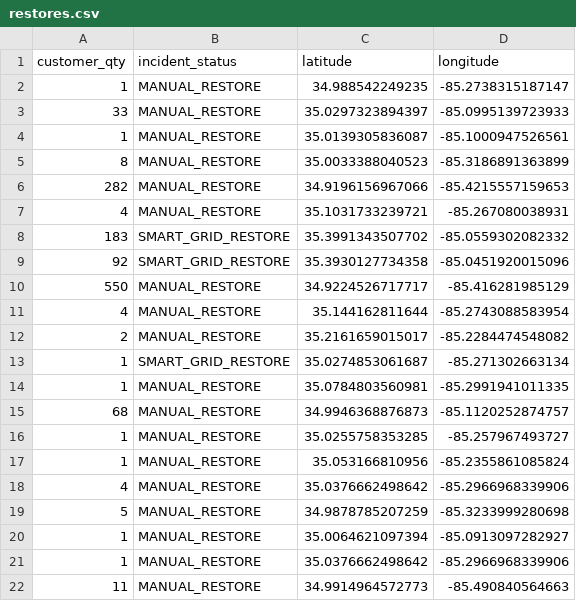
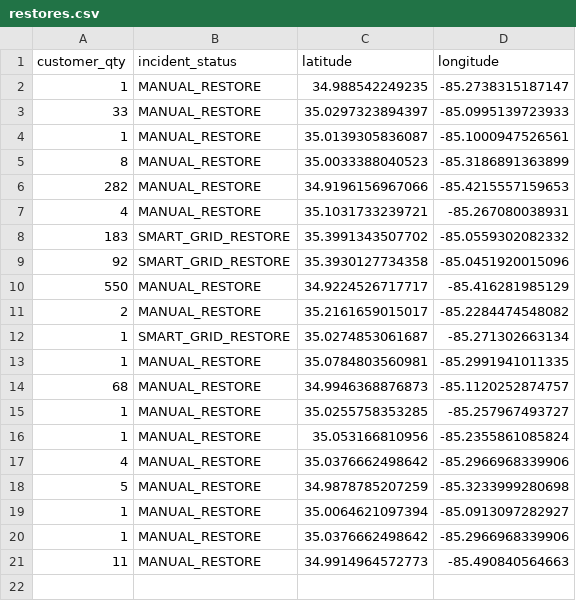
Before and after one commit to officeofperformancemanagement/public-epb-data, a CSV file: restores.csv, drawn as a sheet; the diff names each change by its address in the sheet, - before the commit and + after, or states it on an @@ line.

```diff
--- a/restores.csv
+++ b/restores.csv
-row 11: 4 | MANUAL_RESTORE | 35.144162811644 | -85.2743088583954
```
Also changed, not shown: 3 other files.
